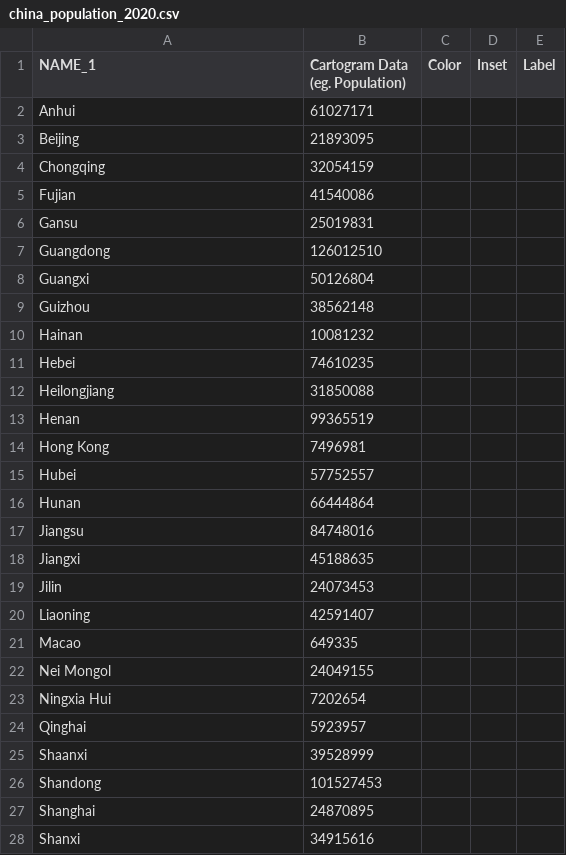
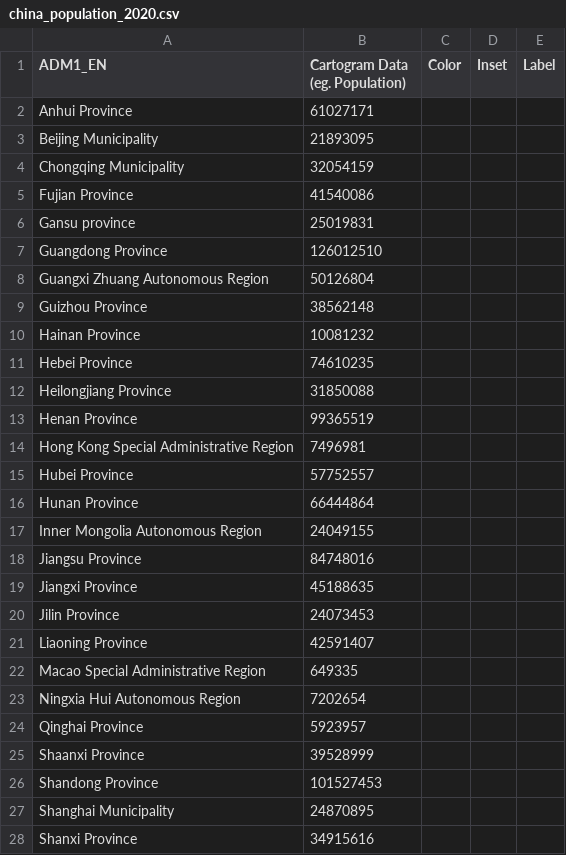
Before and after one commit to mgastner/cartogram-cpp, a CSV file: sample_data/china_by_province_with_chinese_taipei_since_1998/china_population_2020.csv, drawn as a sheet; only a part is shown; the diff covers the shown part only.

```diff
--- a/sample_data/china_by_province_with_chinese_taipei_since_1998/china_population_2020.csv
+++ b/sample_data/china_by_province_with_chinese_taipei_since_1998/china_population_2020.csv
@@ -1,28 +1,28 @@
-NAME_1,Cartogram Data (eg. Population),Color,Inset,Label
-Anhui,61027171,,,
-Beijing,21893095,,,
-Chongqing,32054159,,,
-Fujian,41540086,,,
-Gansu,25019831,,,
-Guangdong,126012510,,,
-Guangxi,50126804,,,
-Guizhou,38562148,,,
-Hainan,10081232,,,
-Hebei,74610235,,,
-Heilongjiang,31850088,,,
-Henan,99365519,,,
-Hong Kong,7496981,,,
-Hubei,57752557,,,
-Hunan,66444864,,,
-Jiangsu,84748016,,,
-Jiangxi,45188635,,,
-Jilin,24073453,,,
-Liaoning,42591407,,,
-Macao,649335,,,
-Nei Mongol,24049155,,,
-Ningxia Hui,7202654,,,
-Qinghai,5923957,,,
-Shaanxi,39528999,,,
-Shandong,101527453,,,
-Shanghai,24870895,,,
-Shanxi,34915616,,,
+ADM1_EN,Cartogram Data (eg. Population),Color,Inset,Label
+Anhui Province,61027171,,,
+Beijing Municipality,21893095,,,
+Chongqing Municipality,32054159,,,
+Fujian Province,41540086,,,
+Gansu province,25019831,,,
+Guangdong Province,126012510,,,
+Guangxi Zhuang Autonomous Region,50126804,,,
+Guizhou Province,38562148,,,
+Hainan Province,10081232,,,
+Hebei Province,74610235,,,
+Heilongjiang Province,31850088,,,
+Henan Province,99365519,,,
+Hong Kong Special Administrative Region,7496981,,,
+Hubei Province,57752557,,,
+Hunan Province,66444864,,,
+Inner Mongolia Autonomous Region,24049155,,,
+Jiangsu Province,84748016,,,
+Jiangxi Province,45188635,,,
+Jilin Province,24073453,,,
+Liaoning Province,42591407,,,
+Macao Special Administrative Region,649335,,,
+Ningxia Hui Autonomous Region,7202654,,,
+Qinghai Province,5923957,,,
+Shaanxi Province,39528999,,,
+Shandong Province,101527453,,,
+Shanghai Municipality,24870895,,,
+Shanxi Province,34915616,,,
```
Also changed, not shown: 1 added row, 1 removed row and 6 edited cells elsewhere in this file, 11 other files.
